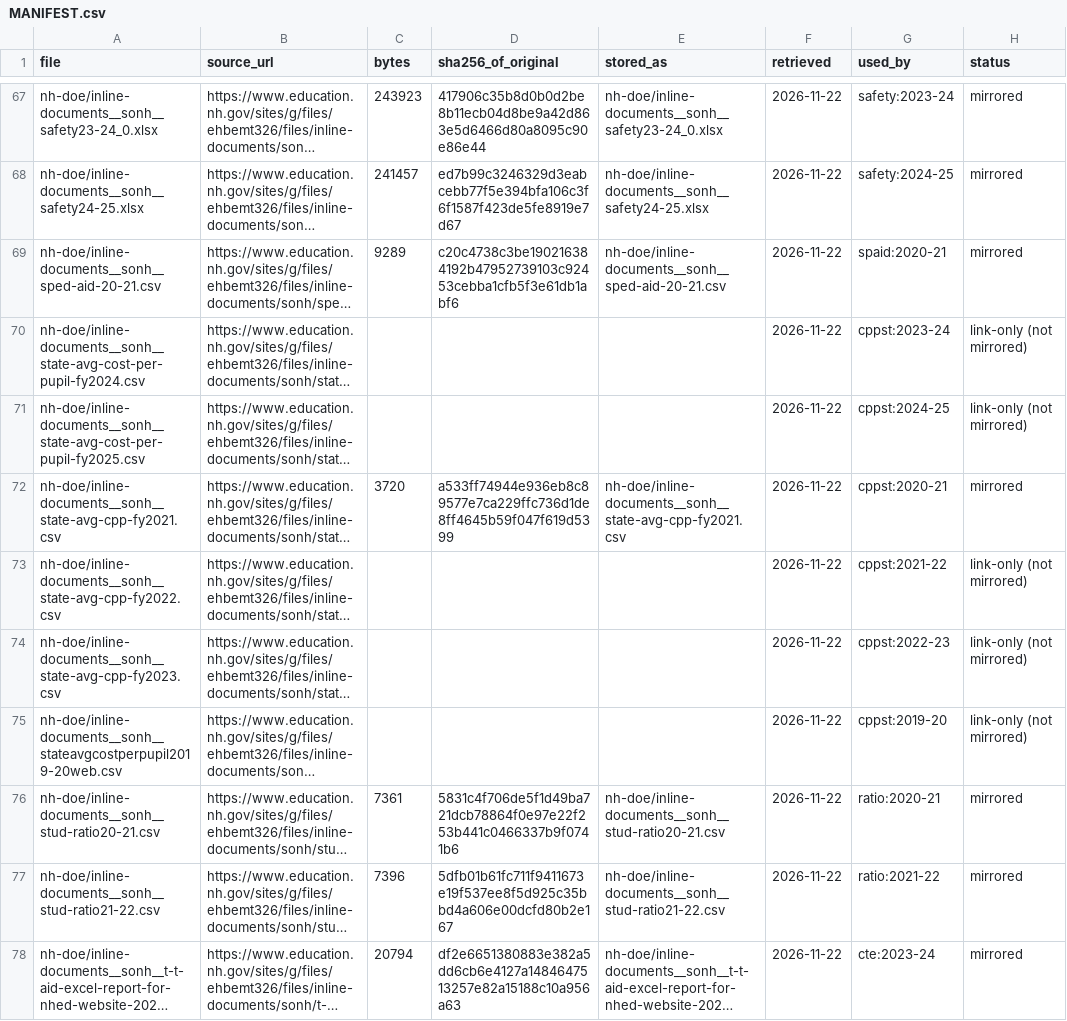
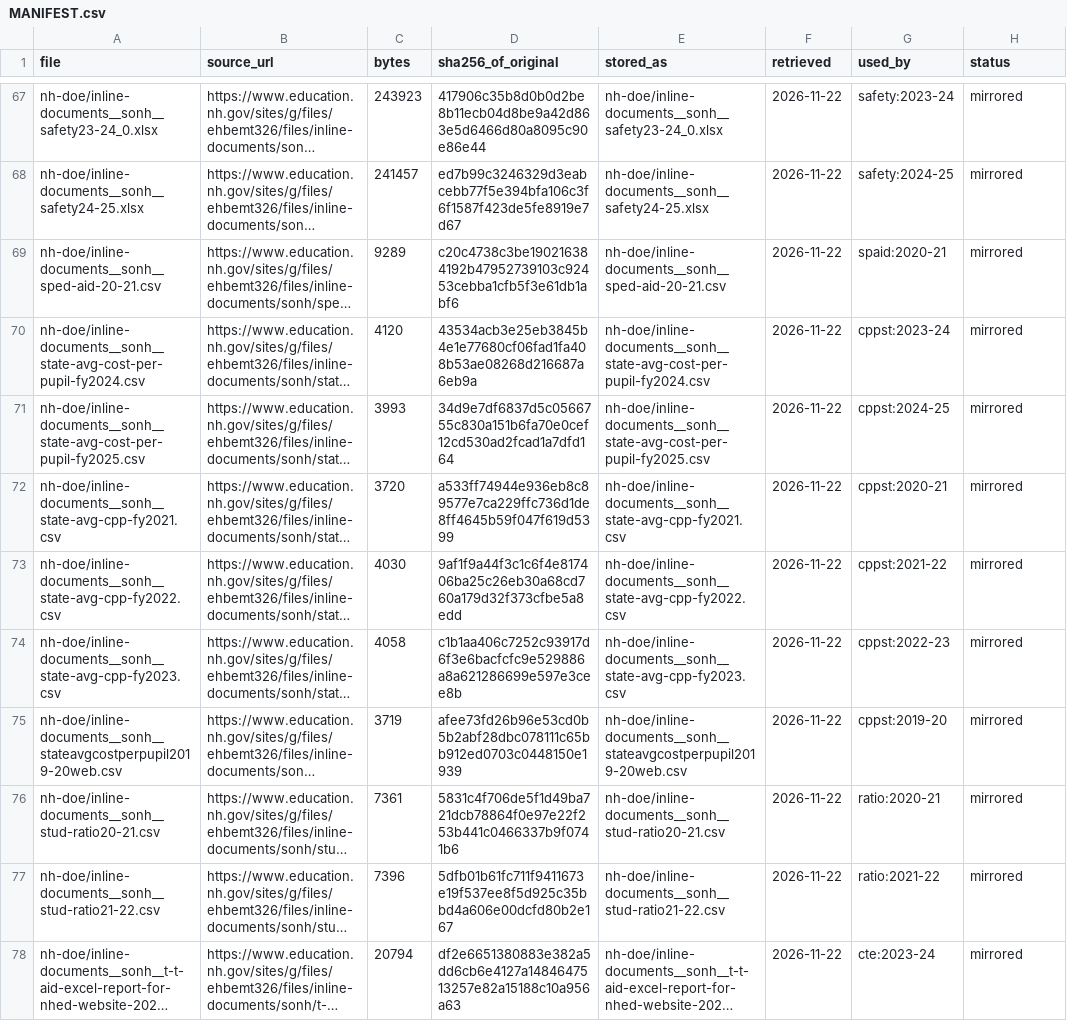
Before and after one commit to C2BB/orcsd_10_year_glance, a CSV file: raw/MANIFEST.csv, drawn as a sheet; only a part is shown, gaps mark what is left out; long unchanged cells end in …; the diff covers the shown part only; the diff names each change by its address in the sheet, - before the commit and + after, or states it on an @@ line.

```diff
--- a/raw/MANIFEST.csv
+++ b/raw/MANIFEST.csv
-C70 (bytes): (empty)
+C70 (bytes): 4120
-D70 (sha256_of_original): (empty)
+D70 (sha256_of_original): 43534acb3e25eb3845b4e1e77680cf06fad1fa408b53ae08268d216687a6eb9a
-E70 (stored_as): (empty)
+E70 (stored_as): nh-doe/inline-documents__sonh__state-avg-cost-per-pupil-fy2024.csv
-H70:H71 (status): link-only (not mirrored)
+H70:H71 (status): mirrored
-C71 (bytes): (empty)
+C71 (bytes): 3993
-D71 (sha256_of_original): (empty)
+D71 (sha256_of_original): 34d9e7df6837d5c0566755c830a151b6fa70e0cef12cd530ad2fcad1a7dfd164
-E71 (stored_as): (empty)
+E71 (stored_as): nh-doe/inline-documents__sonh__state-avg-cost-per-pupil-fy2025.csv
-C73 (bytes): (empty)
+C73 (bytes): 4030
-D73 (sha256_of_original): (empty)
+D73 (sha256_of_original): 9af1f9a44f3c1c6f4e817406ba25c26eb30a68cd760a179d32f373cfbe5a8edd
-E73 (stored_as): (empty)
+E73 (stored_as): nh-doe/inline-documents__sonh__state-avg-cpp-fy2022.csv
-H73:H75 (status): link-only (not mirrored)
+H73:H75 (status): mirrored
-C74 (bytes): (empty)
+C74 (bytes): 4058
-D74 (sha256_of_original): (empty)
+D74 (sha256_of_original): c1b1aa406c7252c93917d6f3e6bacfcfc9e529886a8a621286699e597e3cee8b
-E74 (stored_as): (empty)
+E74 (stored_as): nh-doe/inline-documents__sonh__state-avg-cpp-fy2023.csv
-C75 (bytes): (empty)
+C75 (bytes): 3719
-D75 (sha256_of_original): (empty)
+D75 (sha256_of_original): afee73fd26b96e53cd0b5b2abf28dbc078111c65bb912ed0703c0448150e1939
-E75 (stored_as): (empty)
+E75 (stored_as): nh-doe/inline-documents__sonh__stateavgcostperpupil2019-20web.csv
```
Also changed, not shown: 92 edited cells elsewhere in this file, 29 other files.
